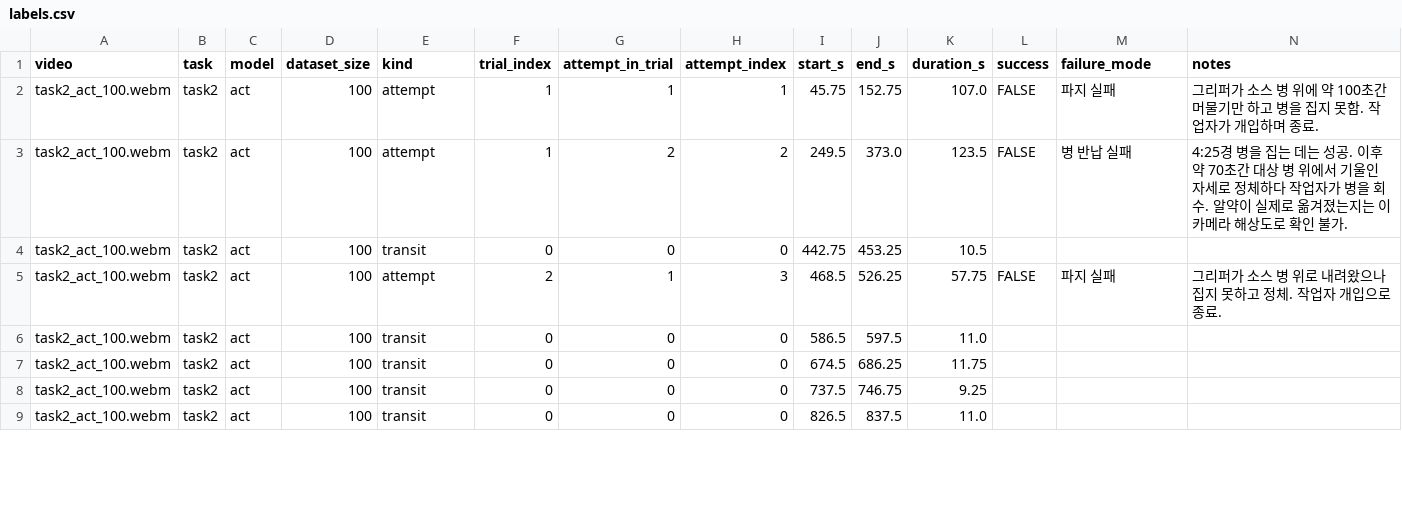
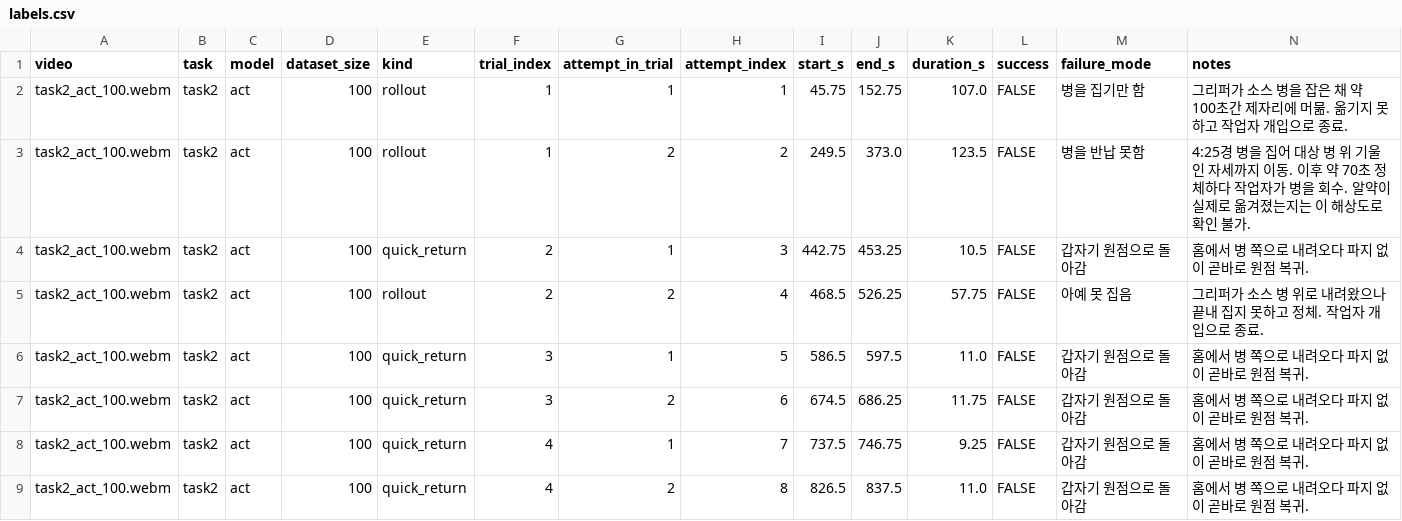
Before and after one commit to coport-uni/FR5ControllerVLA, a CSV file: outputs/evaluation/analysis/task2_act_100/labels.csv, drawn as a sheet; only a part is shown; the diff covers the shown part only.

Commit message:
fix(eval): count short excursions as attempts, not transits
The first version dropped every away-from-home span under ~12 s as a
homing transit, reporting 5 attempts for task2_act_100 where the
operators had logged 10. Those spans are a real failure mode: the
policy leaves home, aborts, and drives straight back. The operators
already name it -- 갑자기 원점으로 돌아감 -- and it appears four times
in the data.xlsx notes for this one condition.

Every away-from-home span is now an attempt. Short ones are flagged
(kind=quick_return) to catch the reviewer's eye, never excluded from
the numbering or the statistics. Attempts pair into trials again,
following the protocol where one 회차 is two consecutive tries.

Detection now finds 11 spans against 10 logged tries, with all four
갑자기 원점으로 돌아감 notes landing on flagged spans.

Refs #130

```diff
--- a/outputs/evaluation/analysis/task2_act_100/labels.csv
+++ b/outputs/evaluation/analysis/task2_act_100/labels.csv
@@ -1,9 +1,9 @@
 video,task,model,dataset_size,kind,trial_index,attempt_in_trial,attempt_index,start_s,end_s,duration_s,success,failure_mode,notes
-task2_act_100.webm,task2,act,100,attempt,1,1,1,45.75,152.75,107.0,FALSE,파지 실패,그리퍼가 소스 병 위에 약 100초간 머물기만 하고 병을 집지 못함. 작업자가 개입하며 종료.
-task2_act_100.webm,task2,act,100,attempt,1,2,2,249.5,373.0,123.5,FALSE,병 반납 실패,4:25경 병을 집는 데는 성공. 이후 약 70초간 대상 병 위에서 기울인 자세로 정체하다 작업자가 병을 회수. 알약이 실제로 옮겨졌는지는 이 카메라 해상도로 확인 불가.
-task2_act_100.webm,task2,act,100,transit,0,0,0,442.75,453.25,10.5,,,
-task2_act_100.webm,task2,act,100,attempt,2,1,3,468.5,526.25,57.75,FALSE,파지 실패,그리퍼가 소스 병 위로 내려왔으나 집지 못하고 정체. 작업자 개입으로 종료.
-task2_act_100.webm,task2,act,100,transit,0,0,0,586.5,597.5,11.0,,,
-task2_act_100.webm,task2,act,100,transit,0,0,0,674.5,686.25,11.75,,,
-task2_act_100.webm,task2,act,100,transit,0,0,0,737.5,746.75,9.25,,,
-task2_act_100.webm,task2,act,100,transit,0,0,0,826.5,837.5,11.0,,,
+task2_act_100.webm,task2,act,100,rollout,1,1,1,45.75,152.75,107.0,FALSE,병을 집기만 함,그리퍼가 소스 병을 잡은 채 약 100초간 제자리에 머묾. 옮기지 못하고 작업자 개입으로 종료.
+task2_act_100.webm,task2,act,100,rollout,1,2,2,249.5,373.0,123.5,FALSE,병을 반납 못함,4:25경 병을 집어 대상 병 위 기울인 자세까지 이동. 이후 약 70초 정체하다 작업자가 병을 회수. 알약이 실제로 옮겨졌는지는 이 해상도로 확인 불가.
+task2_act_100.webm,task2,act,100,quick_return,2,1,3,442.75,453.25,10.5,FALSE,갑자기 원점으로 돌아감,홈에서 병 쪽으로 내려오다 파지 없이 곧바로 원점 복귀.
+task2_act_100.webm,task2,act,100,rollout,2,2,4,468.5,526.25,57.75,FALSE,아예 못 집음,그리퍼가 소스 병 위로 내려왔으나 끝내 집지 못하고 정체. 작업자 개입으로 종료.
+task2_act_100.webm,task2,act,100,quick_return,3,1,5,586.5,597.5,11.0,FALSE,갑자기 원점으로 돌아감,홈에서 병 쪽으로 내려오다 파지 없이 곧바로 원점 복귀.
+task2_act_100.webm,task2,act,100,quick_return,3,2,6,674.5,686.25,11.75,FALSE,갑자기 원점으로 돌아감,홈에서 병 쪽으로 내려오다 파지 없이 곧바로 원점 복귀.
+task2_act_100.webm,task2,act,100,quick_return,4,1,7,737.5,746.75,9.25,FALSE,갑자기 원점으로 돌아감,홈에서 병 쪽으로 내려오다 파지 없이 곧바로 원점 복귀.
+task2_act_100.webm,task2,act,100,quick_return,4,2,8,826.5,837.5,11.0,FALSE,갑자기 원점으로 돌아감,홈에서 병 쪽으로 내려오다 파지 없이 곧바로 원점 복귀.
```
Also changed, not shown: 17 edited cells elsewhere in this file, outputs/evaluation/analysis/task2_act_100/episodes.csv, 5 other files.
